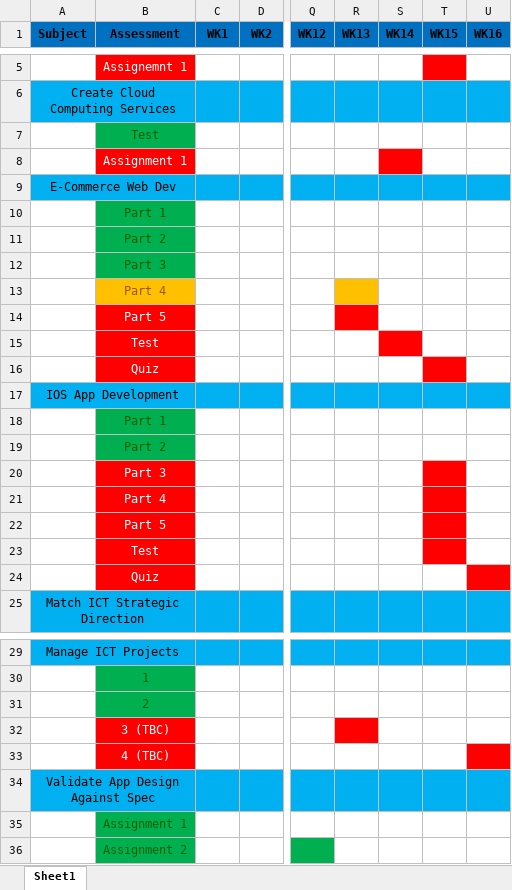
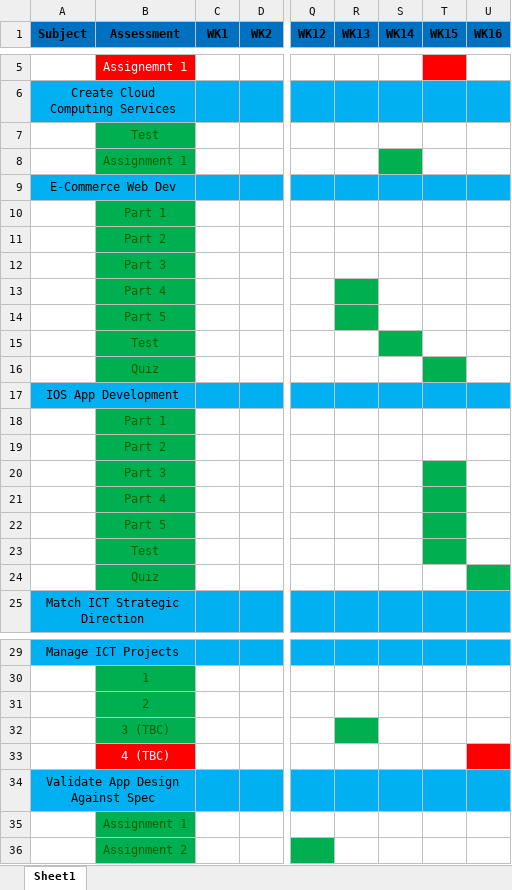
Before and after one commit to Prelaunch4170/Tafe, an Excel workbook: Semester02_AssessmentPlan .xlsx, sheet Sheet1, drawn as a sheet; only a part is shown, gaps mark what is left out; values as stored, in another font and other column widths than the file's, no borders; conditional formats not drawn; the diff names each change by its address in the sheet, - before the commit and + after, or states it on an @@ line.

```diff
--- a/Semester02_AssessmentPlan .xlsx (sheet Sheet1)
+++ b/Semester02_AssessmentPlan .xlsx (sheet Sheet1)
@@ B8 fill: #FF0000 → #00B050, text colour: #FFFFFF → #006100 @@
-S8 fill: #FF0000
+S8 fill: #00B050
@@ B13 fill: #FFC000 → #00B050, text colour: #9C5700 → #006100 @@
-R13 fill: #FFC000
+R13 fill: #00B050
@@ B14:B16 fill: #FF0000 → #00B050, text colour: #FFFFFF → #006100 @@
-R14 fill: #FF0000
+R14 fill: #00B050
-S15 fill: #FF0000
+S15 fill: #00B050
-T16 fill: #FF0000
+T16 fill: #00B050
@@ B20:B24 fill: #FF0000 → #00B050, text colour: #FFFFFF → #006100 @@
-T20:T23 fill: #FF0000
+T20:T23 fill: #00B050
-U24 fill: #FF0000
+U24 fill: #00B050
@@ B32 fill: #FF0000 → #00B050, text colour: #FFFFFF → #006100 @@
-R32 fill: #FF0000
+R32 fill: #00B050
```
Also changed, not shown: 18 other files.
